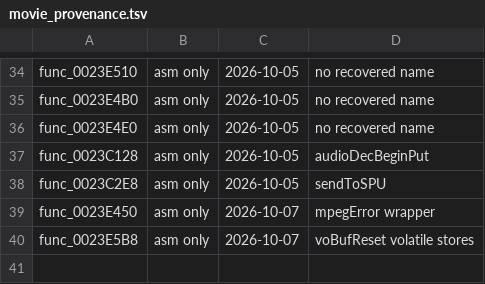
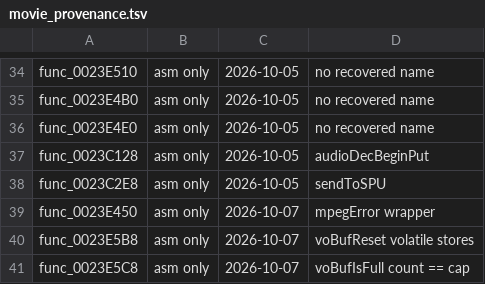
Before and after one commit to Lynder063/rac1-decomp, a TSV file: config/movie_provenance.tsv, drawn as a sheet; only a part is shown, gaps mark what is left out; the diff names each change by its address in the sheet, - before the commit and + after, or states it on an @@ line.

```diff
--- a/config/movie_provenance.tsv
+++ b/config/movie_provenance.tsv
+row 41: func_0023E5C8 | asm only | 2026-10-07 | voBufIsFull count == cap
```
